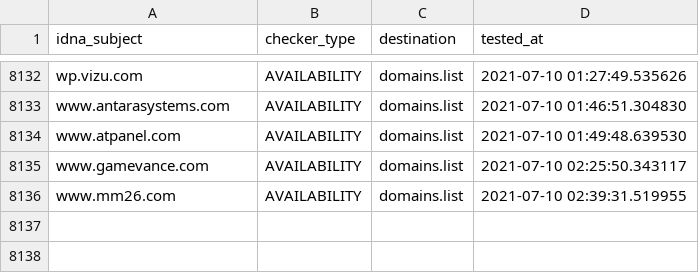
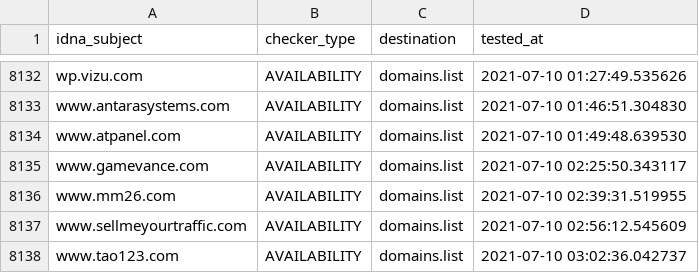
Before and after one commit to Ultimate-Hosts-Blacklist/Michael_Trimms_Hosts, a CSV file: .pyfunceble/inactive.csv, drawn as a sheet; only a part is shown, gaps mark what is left out.

```diff
--- a/.pyfunceble/inactive.csv
+++ b/.pyfunceble/inactive.csv
@@ -8136 +8136,3 @@ www.gamevance.com,AVAILABILITY,domains.list,2021-07-10 02:25:50.343117
 www.mm26.com,AVAILABILITY,domains.list,2021-07-10 02:39:31.519955
+www.sellmeyourtraffic.com,AVAILABILITY,domains.list,2021-07-10 02:56:12.545609
+www.tao123.com,AVAILABILITY,domains.list,2021-07-10 03:02:36.042737
```
Also changed, not shown: 13 other files.
